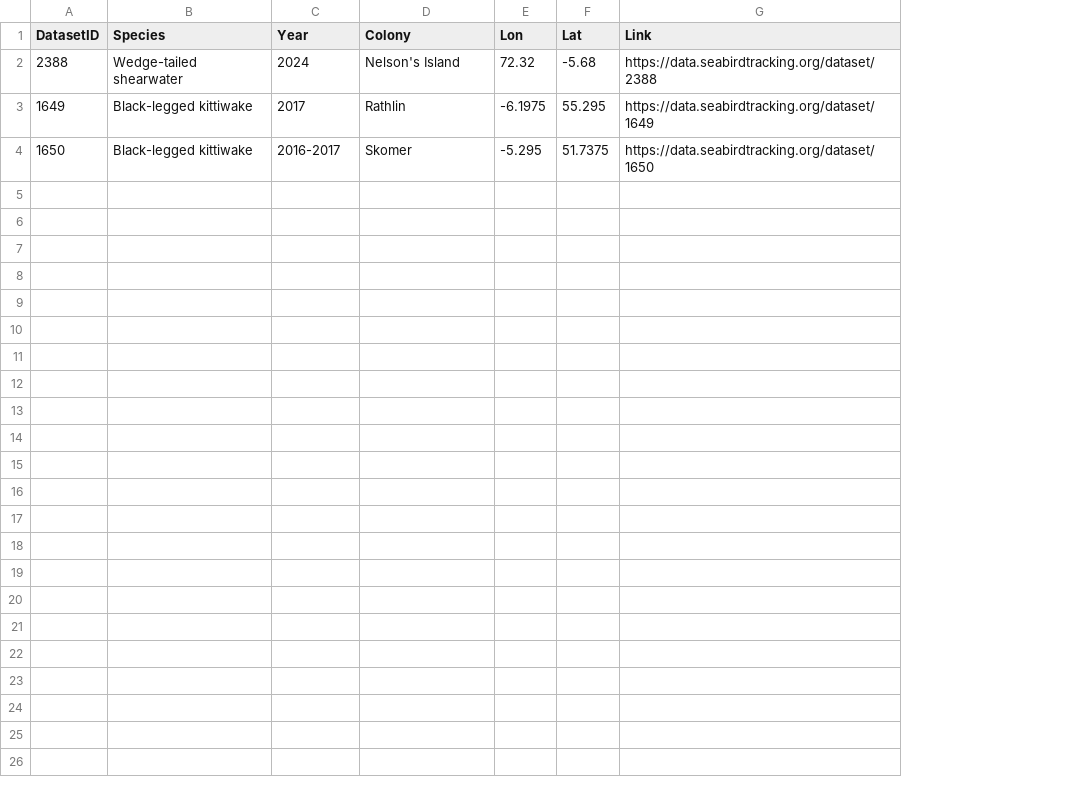
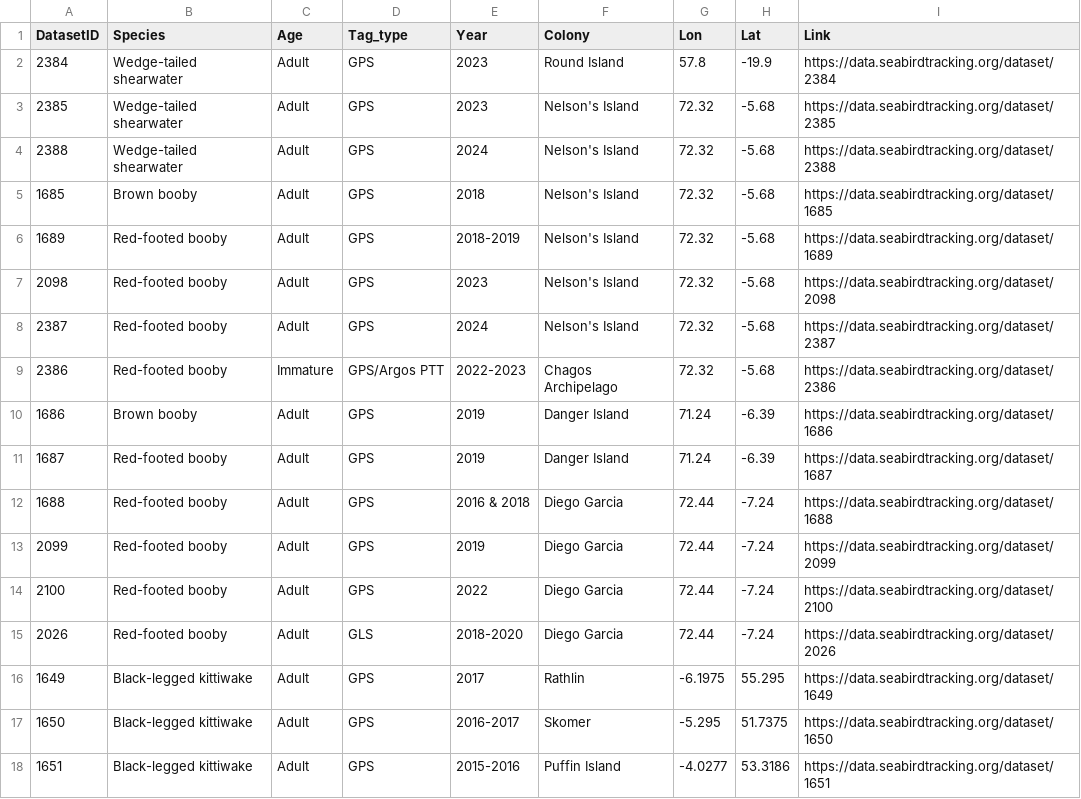
Before and after one commit to AliceTrevail/AliceTrevail.github.io, a CSV file: data/STDB_datasets.csv, drawn as a sheet; addresses are those after the commit; the diff names each change by its address in the sheet, - before the commit and + after, or states it on an @@ line.

Commit message:
Data map

```diff
--- a/data/STDB_datasets.csv
+++ b/data/STDB_datasets.csv
+column C (Age), row 4: Adult; rows 16-17: Adult | Adult
+column D (Tag_type), row 4: GPS; rows 16-17: GPS | GPS
+row 2: 2384 | Wedge-tailed shearwater | Adult | GPS | 2023 | Round Island | 57.8 | -19.9 | https://data.seabirdtracking.org/dataset/2384
+row 3: 2385 | Wedge-tailed shearwater | Adult | GPS | 2023 | Nelson's Island | 72.32 | -5.68 | https://data.seabirdtracking.org/dataset/2385
+row 5: 1685 | Brown booby | Adult | GPS | 2018 | Nelson's Island | 72.32 | -5.68 | https://data.seabirdtracking.org/dataset/1685
+row 6: 1689 | Red-footed booby | Adult | GPS | 2018-2019 | Nelson's Island | 72.32 | -5.68 | https://data.seabirdtracking.org/dataset/1689
+row 7: 2098 | Red-footed booby | Adult | GPS | 2023 | Nelson's Island | 72.32 | -5.68 | https://data.seabirdtracking.org/dataset/2098
+row 8: 2387 | Red-footed booby | Adult | GPS | 2024 | Nelson's Island | 72.32 | -5.68 | https://data.seabirdtracking.org/dataset/2387
+row 9: 2386 | Red-footed booby | Immature | GPS/Argos PTT | 2022-2023 | Chagos Archipelago | 72.32 | -5.68 | https://data.seabirdtracking.org/dataset/2386
+row 10: 1686 | Brown booby | Adult | GPS | 2019 | Danger Island | 71.24 | -6.39 | https://data.seabirdtracking.org/dataset/1686
+row 11: 1687 | Red-footed booby | Adult | GPS | 2019 | Danger Island | 71.24 | -6.39 | https://data.seabirdtracking.org/dataset/1687
+row 12: 1688 | Red-footed booby | Adult | GPS | 2016 & 2018 | Diego Garcia | 72.44 | -7.24 | https://data.seabirdtracking.org/dataset/1688
+row 13: 2099 | Red-footed booby | Adult | GPS | 2019 | Diego Garcia | 72.44 | -7.24 | https://data.seabirdtracking.org/dataset/2099
+row 14: 2100 | Red-footed booby | Adult | GPS | 2022 | Diego Garcia | 72.44 | -7.24 | https://data.seabirdtracking.org/dataset/2100
+row 15: 2026 | Red-footed booby | Adult | GLS | 2018-2020 | Diego Garcia | 72.44 | -7.24 | https://data.seabirdtracking.org/dataset/2026
+row 18: 1651 | Black-legged kittiwake | Adult | GPS | 2015-2016 | Puffin Island | -4.0277 | 53.3186 | https://data.seabirdtracking.org/dataset/1651
```
Also changed, not shown: 3 other files.
